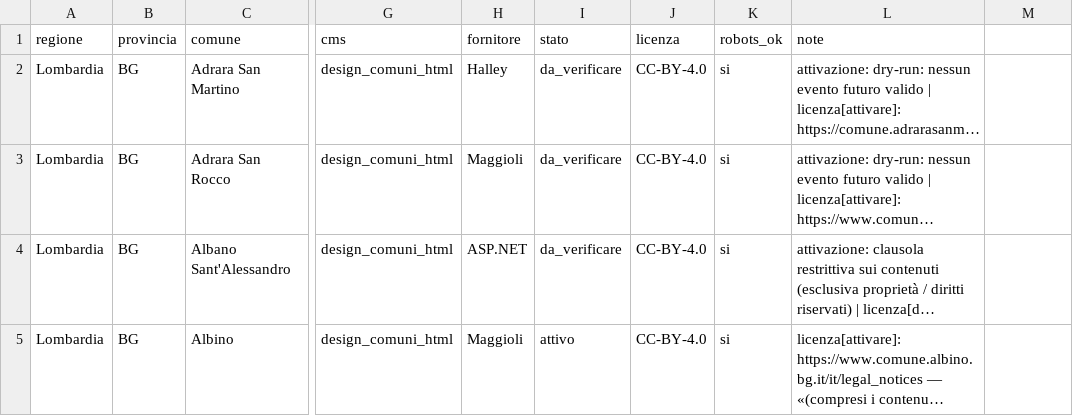
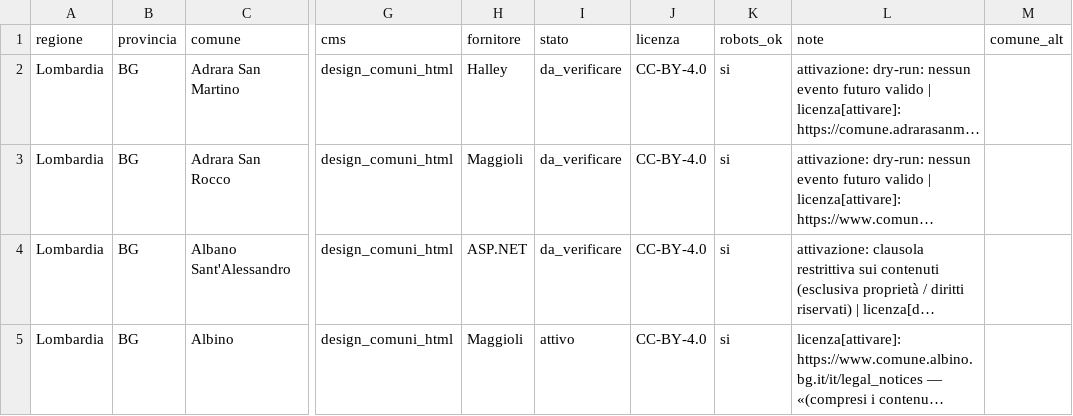
Before and after one commit to AndreaAzzarello/app_eventi, a CSV file: tools/importer/sources/lombardia.csv, drawn as a sheet; only a part is shown, gaps mark what is left out; long unchanged cells end in …; the diff names each change by its address in the sheet, - before the commit and + after, or states it on an @@ line.

```diff
--- a/tools/importer/sources/lombardia.csv
+++ b/tools/importer/sources/lombardia.csv
-M1: (empty)
+M1: comune_alt
```
Also changed, not shown: tools/importer/sources/emilia-romagna.csv, tools/importer/sources/toscana.csv, 16 other files.
